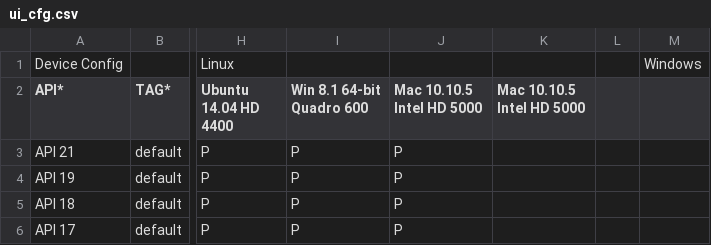
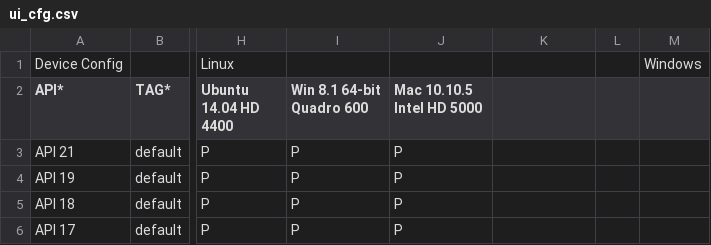
Before and after one commit to msft-mirror-aosp/platform.external.adt-infra, a CSV file: emu_test/config/ui_cfg.csv, drawn as a sheet; only a part is shown, gaps mark what is left out; the diff names each change by its address in the sheet, - before the commit and + after, or states it on an @@ line.

Commit message:
Fix duplicate Mac machine name in ui_cfg file
Test:  Local.
Change-Id: Ibcce6317ee6c8969519dcb9a4380a2c9c15138d3

```diff
--- a/emu_test/config/ui_cfg.csv
+++ b/emu_test/config/ui_cfg.csv
-K2: Mac 10.10.5 Intel HD 5000
+K2: (empty)
```
